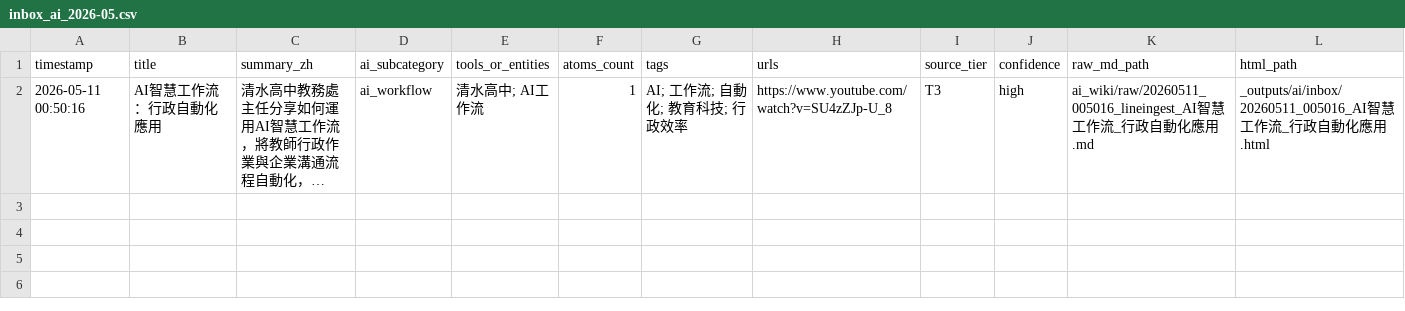
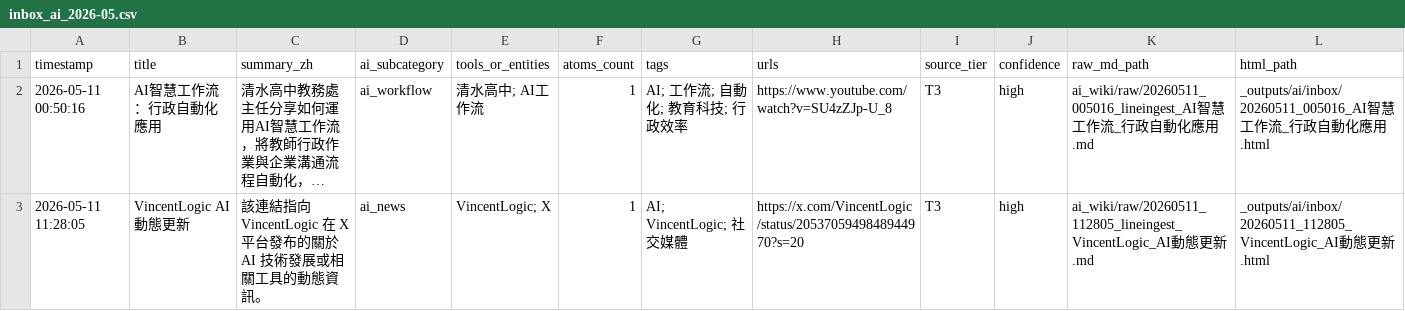
Before and after one commit to garden94030/agent-broker, a CSV file: _outputs/ai/inbox_ai_2026-05.csv, drawn as a sheet; long unchanged cells end in …; the diff names each change by its address in the sheet, - before the commit and + after, or states it on an @@ line.

Commit message:
line ingest 20260511_112805: 該連結指向 VincentLogic 在 X 平台發布的關於 AI 技術發展或相關工具的動態資訊。

```diff
--- a/_outputs/ai/inbox_ai_2026-05.csv
+++ b/_outputs/ai/inbox_ai_2026-05.csv
+row 3: 2026-05-11 11:28:05 | VincentLogic AI動態更新 | 該連結指向 VincentLogic 在 X 平台發布的關於 AI 技術發展或相關工具的動態資訊。 | ai_news | VincentLogic; X | 1 | AI; VincentLogic; 社交媒體 | https://x.com/VincentLogic/status/2053705949848944970?s=20 | T3 | high | ai_wiki/raw/20260511_112805_lineingest_VincentLogic_AI動態更新.md | _outputs/ai/inbox/20260511_112805_VincentLogic_AI動態更新.html
```
Also changed, not shown: 2 other files.
